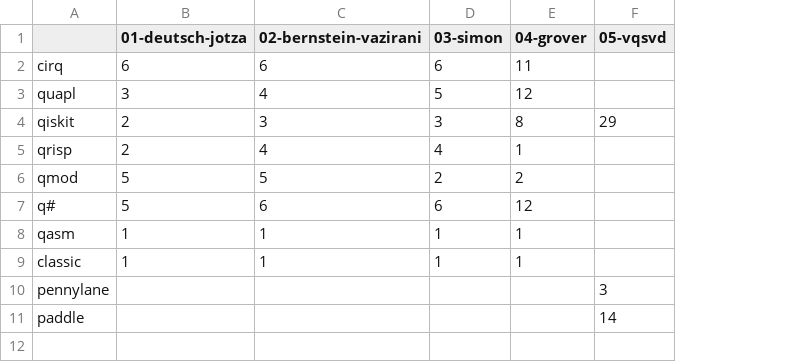
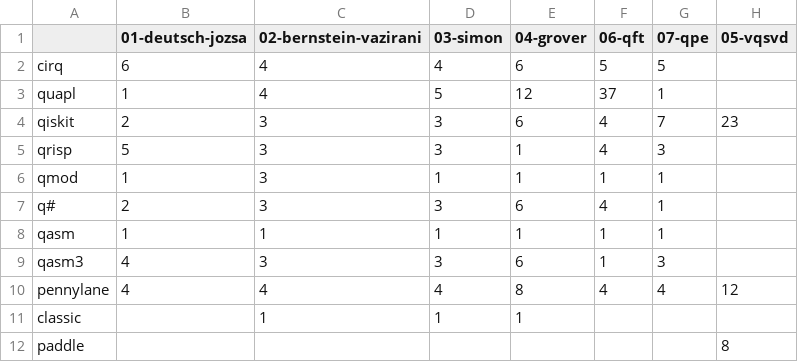
Before and after one commit to Universidad-Cenfotec/quantum-programming-languages-expressiveness, a CSV file: evaluation_metrics/results/cyclomatic_complexity_calculator.csv, drawn as a sheet; removed rows and columns are numbered as before the commit, all else as after; the diff names each change by its address in the sheet, - before the commit and + after, or states it on an @@ line.

```diff
--- a/evaluation_metrics/results/cyclomatic_complexity_calculator.csv
+++ b/evaluation_metrics/results/cyclomatic_complexity_calculator.csv
+column F (06-qft), rows 2-8: 5 | 37 | 4 | 4 | 1 | 4 | 1
+column G (07-qpe), rows 2-8: 5 | 1 | 7 | 3 | 1 | 1 | 1
-B1: 01-deutsch-jotza
+B1: 01-deutsch-jozsa
-C2 (02-bernstein-vazirani): 6
+C2 (02-bernstein-vazirani): 4
-D2 (03-simon): 6
+D2 (03-simon): 4
-E2 (04-grover): 11
+E2 (04-grover): 6
-B3 (01-deutsch-jozsa): 3
+B3 (01-deutsch-jozsa): 1
-E4 (04-grover): 8
+E4 (04-grover): 6
-H4 (05-vqsvd): 29
+H4 (05-vqsvd): 23
-B5 (01-deutsch-jozsa): 2
+B5 (01-deutsch-jozsa): 5
-C5 (02-bernstein-vazirani): 4
+C5 (02-bernstein-vazirani): 3
-D5 (03-simon): 4
+D5 (03-simon): 3
-B6 (01-deutsch-jozsa): 5
+B6 (01-deutsch-jozsa): 1
-C6 (02-bernstein-vazirani): 5
+C6 (02-bernstein-vazirani): 3
-D6 (03-simon): 2
+D6 (03-simon): 1
-E6 (04-grover): 2
+E6 (04-grover): 1
-B7 (01-deutsch-jozsa): 5
+B7 (01-deutsch-jozsa): 2
-C7 (02-bernstein-vazirani): 6
+C7 (02-bernstein-vazirani): 3
-D7 (03-simon): 6
+D7 (03-simon): 3
-E7 (04-grover): 12
+E7 (04-grover): 6
+row 9: qasm3 | 4 | 3 | 3 | 6 | 1 | 3
+row 10: pennylane | 4 | 4 | 4 | 8 | 4 | 4 | 12
-B11 (01-deutsch-jozsa): 1
+B11 (01-deutsch-jozsa): (empty)
-row 10: pennylane |  |  |  |  | 3
-H12 (05-vqsvd): 14
+H12 (05-vqsvd): 8
```
Also changed, not shown: evaluation_metrics/results/ccc_log.csv, evaluation_metrics/results/halstead.csv, 50 other files.
